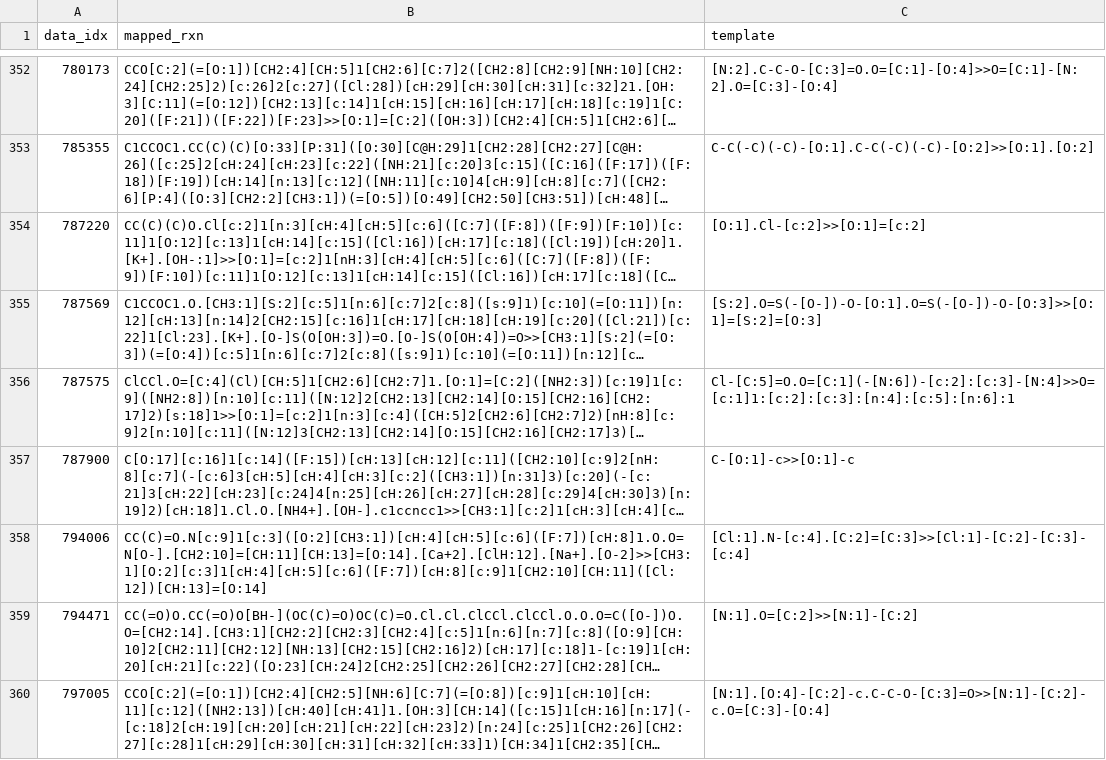
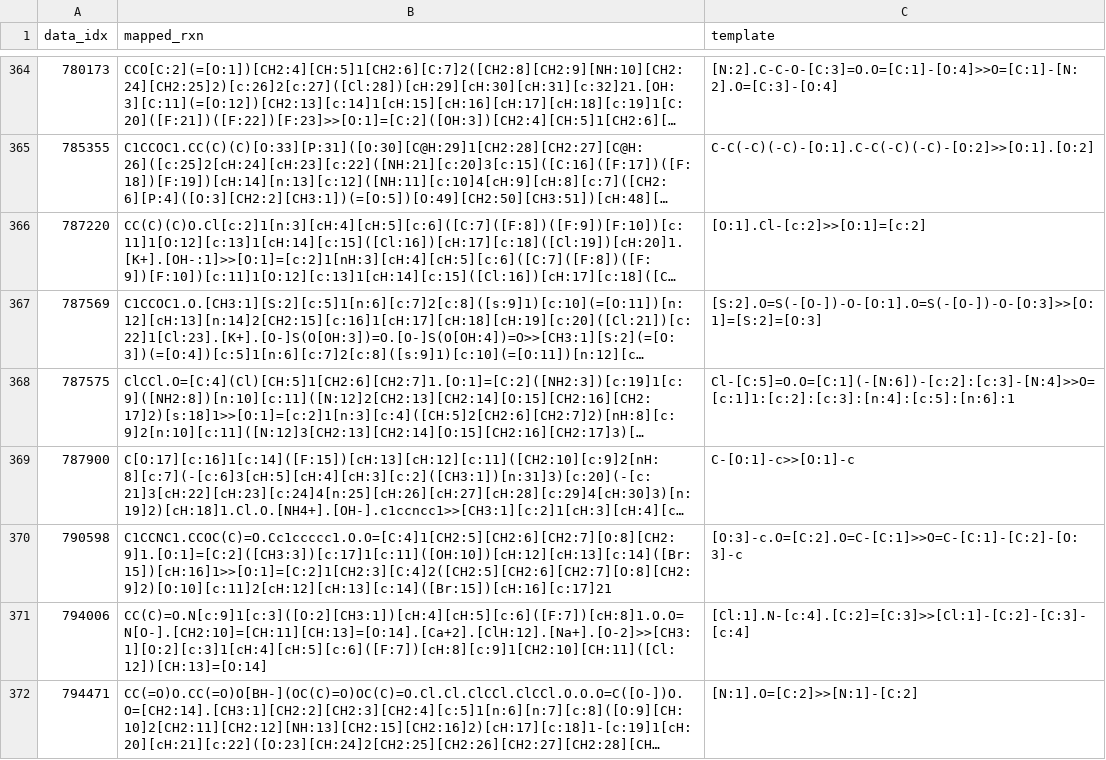
Before and after one commit to snu-micc/LocalMapper, a CSV file: data/USPTO_FULL/pretrained/fixed_train_2.csv, drawn as a sheet; only a part is shown, gaps mark what is left out; the shorter side is filled out with more unchanged rows; long unchanged cells end in …; the diff covers the shown part only; the diff names each change by its address in the sheet, - before the commit and + after, or states it on an @@ line.

Commit message:
optimize atommapper and add Golden dataset results

```diff
--- a/data/USPTO_FULL/pretrained/fixed_train_2.csv
+++ b/data/USPTO_FULL/pretrained/fixed_train_2.csv
+row 370: 790598 | C1CCNC1.CCOC(C)=O.Cc1ccccc1.O.O=[C:4]1[CH2:5][CH2:6][CH2:7][O:8][CH2:9]1.[O:1]=[C:2]([CH3:3])[c:17]1[c:11]([OH:10])[cH:12][cH:13][c:14]([Br:15])[cH:16]1>>[O:1]=[C:2]1[CH2:3][C:4]2([CH2:5][CH2:6][CH2:7][O:8][CH2:9]2)[O:10][c:11]2[cH:12][cH:13][c:14]([Br:15])[cH:16][c:17]21 | [O:3]-c.O=[C:2].O=C-[C:1]>>O=C-[C:1]-[C:2]-[O:3]-c
```
Also changed, not shown: 14 added rows and 1 removed row elsewhere in this file, comparison/NatComm_mappings.csv, data/USPTO_FULL/pretrained/fixed_train_1.csv, 14 other files.
